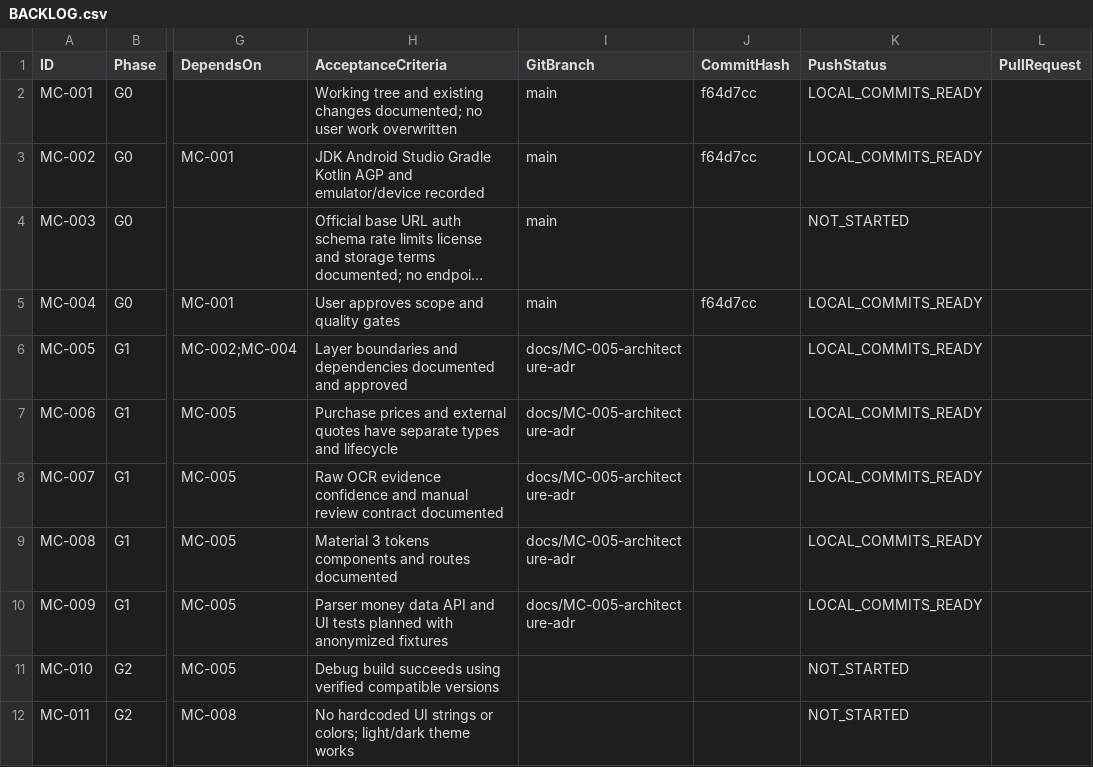
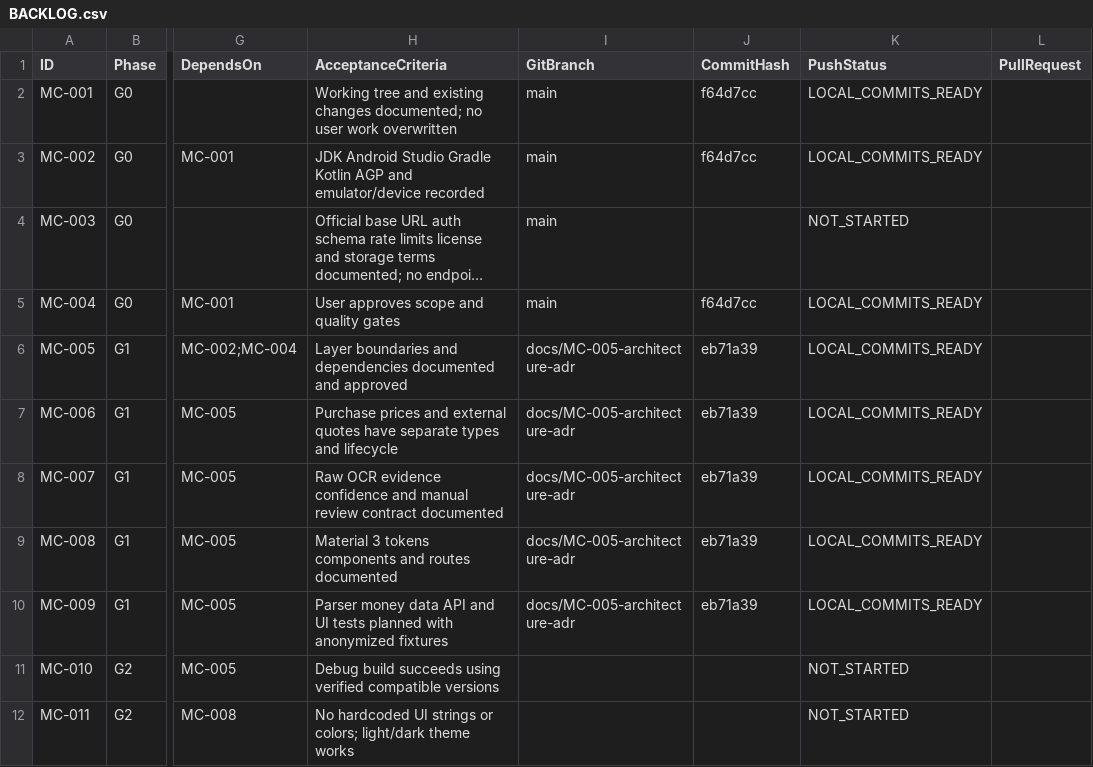
Before and after one commit to barbosaivan/MarketCompare, a CSV file: BACKLOG.csv, drawn as a sheet; only a part is shown, gaps mark what is left out; long unchanged cells end in …; the diff names each change by its address in the sheet, - before the commit and + after, or states it on an @@ line.

Commit message:
docs(backlog): record commit hash eb71a39 for Gate 1 tasks

```diff
--- a/BACKLOG.csv
+++ b/BACKLOG.csv
-J6:J10 (CommitHash): (empty)
+J6:J10 (CommitHash): eb71a39
```
